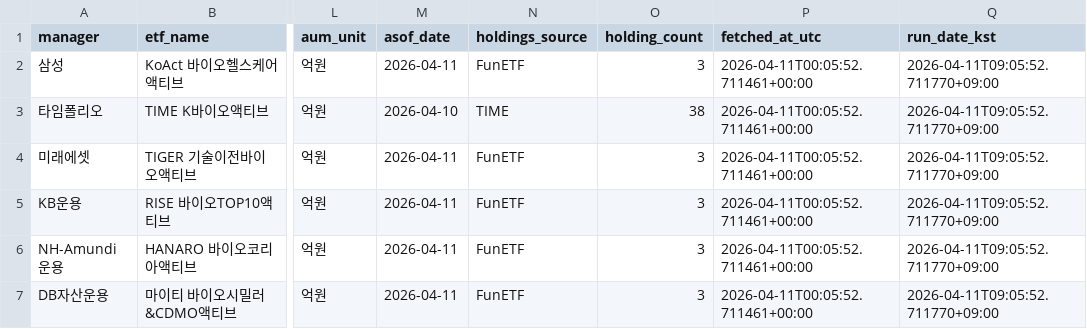
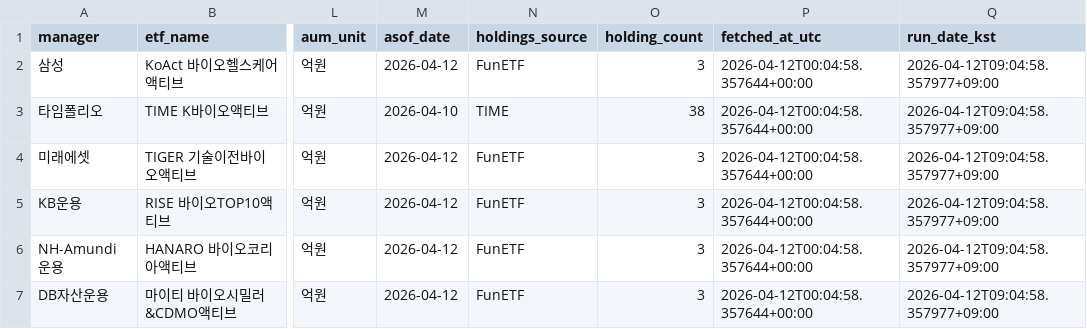
Before and after one commit to jykim4846/etf_check, a CSV file: data/etf_list.csv, drawn as a sheet; only a part is shown, gaps mark what is left out; the diff names each change by its address in the sheet, - before the commit and + after, or states it on an @@ line.

```diff
--- a/data/etf_list.csv
+++ b/data/etf_list.csv
-M2 (asof_date): 2026-04-11
+M2 (asof_date): 2026-04-12
-P2:P7 (fetched_at_utc): 2026-04-11T00:05:52.711461+00:00
+P2:P7 (fetched_at_utc): 2026-04-12T00:04:58.357644+00:00
-Q2:Q7 (run_date_kst): 2026-04-11T09:05:52.711770+09:00
+Q2:Q7 (run_date_kst): 2026-04-12T09:04:58.357977+09:00
-M4:M7 (asof_date): 2026-04-11
+M4:M7 (asof_date): 2026-04-12
```
Also changed, not shown: data/holding_changes.csv, 9 other files.
